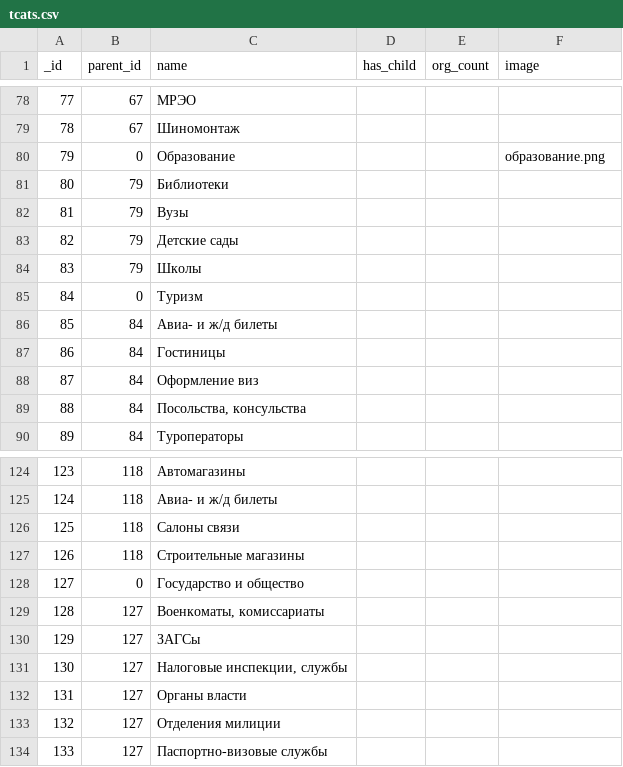
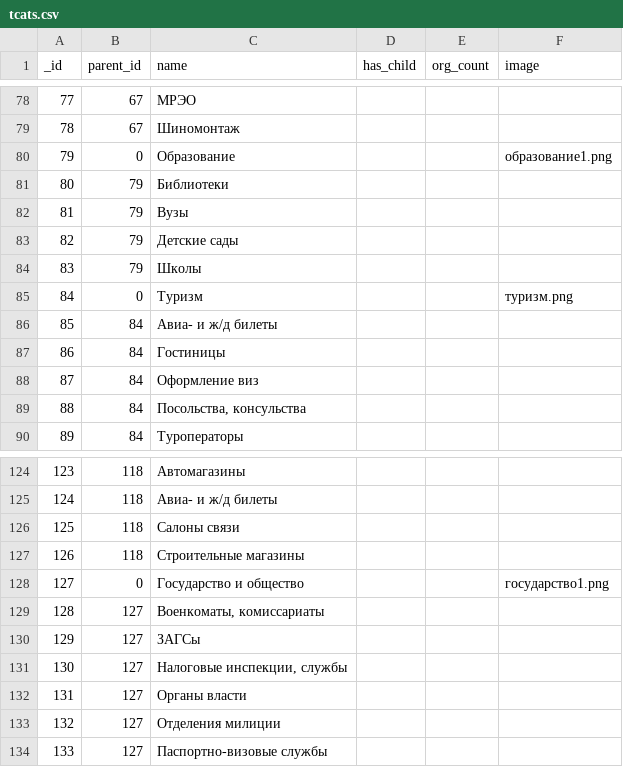
Before and after one commit to KosenkoDmitriy/shopomob_reference, a CSV file: db/csv/tcats.csv, drawn as a sheet; only a part is shown, gaps mark what is left out.

Commit message:
Add/Update images for tcats.

```diff
--- a/db/csv/tcats.csv
+++ b/db/csv/tcats.csv
@@ -79,3 +79,3 @@ _id,parent_id,name,has_child,org_count,image
 78,67,Шиномонтаж,,,
-79,0,Образование,,,образование.png
+79,0,Образование,,,образование1.png
 80,79,Библиотеки,,,
@@ -84,3 +84,3 @@ _id,parent_id,name,has_child,org_count,image
 83,79,Школы,,,
-84,0,Туризм,,,
+84,0,Туризм,,,туризм.png
 85,84,Авиа- и ж/д билеты,,,
@@ -127,3 +127,3 @@ _id,parent_id,name,has_child,org_count,image
 126,118,Строительные магазины,,,
-127,0,Государство и общество,,,
+127,0,Государство и общество,,,государство1.png
 128,127,"Военкоматы, комиссариаты",,,
```
Also changed, not shown: 4 other files.
